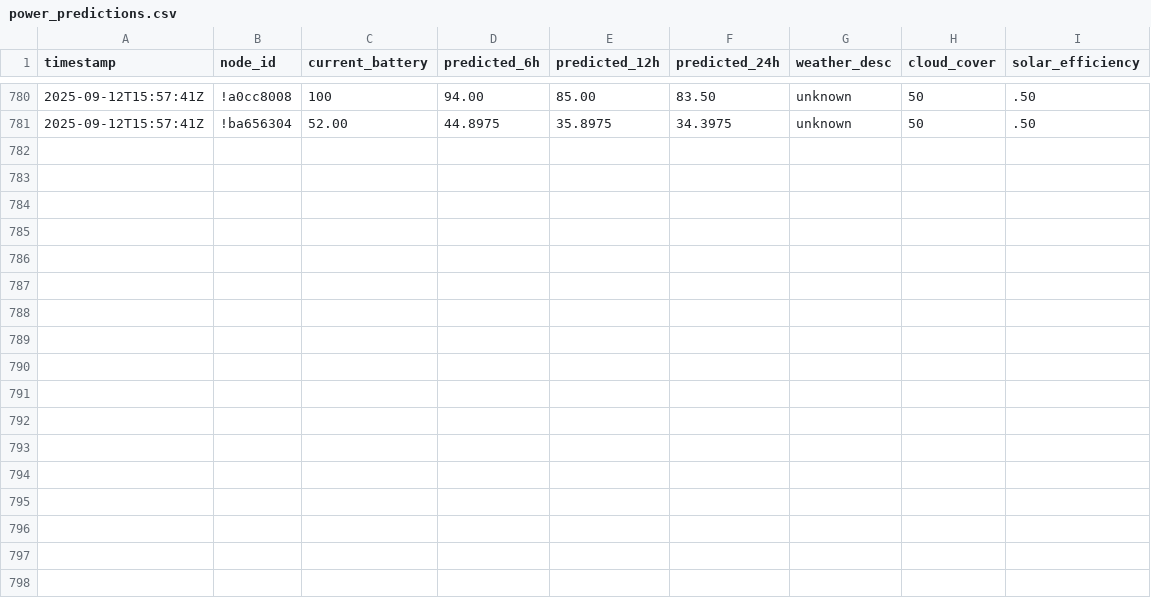
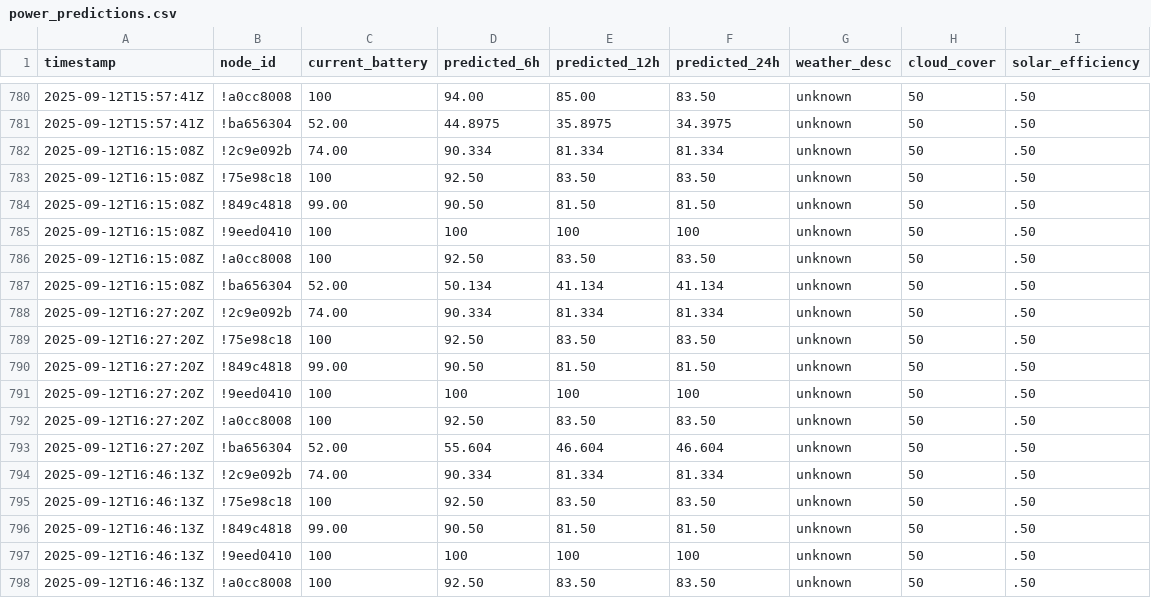
Before and after one commit to b0ngokarl/meshtastic-telemetry-logger, a CSV file: power_predictions.csv, drawn as a sheet; only a part is shown, gaps mark what is left out; the diff names each change by its address in the sheet, - before the commit and + after, or states it on an @@ line.

Commit message:
Add quick HTML generator and simplified weather integration scripts
- Implemented `quick_html_gen.sh` to generate a telemetry dashboard in HTML format, displaying all nodes ever heard, summary statistics, and telemetry history.
- Added functionality to parse a CSV file of nodes and display their details in a structured table with status indicators.
- Created `weather_integration_simple.sh` to generate weather predictions based on simplified calculations, avoiding complex operations that cause character encoding issues.
- Introduced basic solar efficiency calculations and predictions for battery levels over time.

```diff
--- a/power_predictions.csv
+++ b/power_predictions.csv
+row 782: 2025-09-12T16:15:08Z | !2c9e092b | 74.00 | 90.334 | 81.334 | 81.334 | unknown | 50 | .50
+row 783: 2025-09-12T16:15:08Z | !75e98c18 | 100 | 92.50 | 83.50 | 83.50 | unknown | 50 | .50
+row 784: 2025-09-12T16:15:08Z | !849c4818 | 99.00 | 90.50 | 81.50 | 81.50 | unknown | 50 | .50
+row 785: 2025-09-12T16:15:08Z | !9eed0410 | 100 | 100 | 100 | 100 | unknown | 50 | .50
+row 786: 2025-09-12T16:15:08Z | !a0cc8008 | 100 | 92.50 | 83.50 | 83.50 | unknown | 50 | .50
+row 787: 2025-09-12T16:15:08Z | !ba656304 | 52.00 | 50.134 | 41.134 | 41.134 | unknown | 50 | .50
+row 788: 2025-09-12T16:27:20Z | !2c9e092b | 74.00 | 90.334 | 81.334 | 81.334 | unknown | 50 | .50
+row 789: 2025-09-12T16:27:20Z | !75e98c18 | 100 | 92.50 | 83.50 | 83.50 | unknown | 50 | .50
+row 790: 2025-09-12T16:27:20Z | !849c4818 | 99.00 | 90.50 | 81.50 | 81.50 | unknown | 50 | .50
+row 791: 2025-09-12T16:27:20Z | !9eed0410 | 100 | 100 | 100 | 100 | unknown | 50 | .50
+row 792: 2025-09-12T16:27:20Z | !a0cc8008 | 100 | 92.50 | 83.50 | 83.50 | unknown | 50 | .50
+row 793: 2025-09-12T16:27:20Z | !ba656304 | 52.00 | 55.604 | 46.604 | 46.604 | unknown | 50 | .50
+row 794: 2025-09-12T16:46:13Z | !2c9e092b | 74.00 | 90.334 | 81.334 | 81.334 | unknown | 50 | .50
+row 795: 2025-09-12T16:46:13Z | !75e98c18 | 100 | 92.50 | 83.50 | 83.50 | unknown | 50 | .50
+row 796: 2025-09-12T16:46:13Z | !849c4818 | 99.00 | 90.50 | 81.50 | 81.50 | unknown | 50 | .50
+row 797: 2025-09-12T16:46:13Z | !9eed0410 | 100 | 100 | 100 | 100 | unknown | 50 | .50
+row 798: 2025-09-12T16:46:13Z | !a0cc8008 | 100 | 92.50 | 83.50 | 83.50 | unknown | 50 | .50
```
Also changed, not shown: 7 other files.
